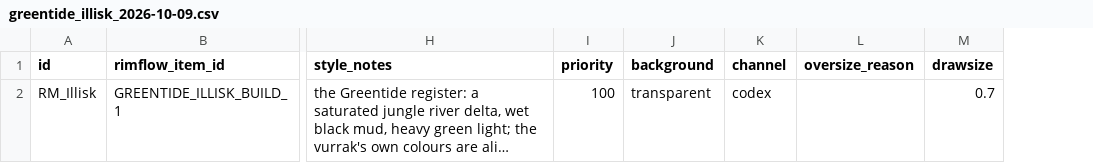
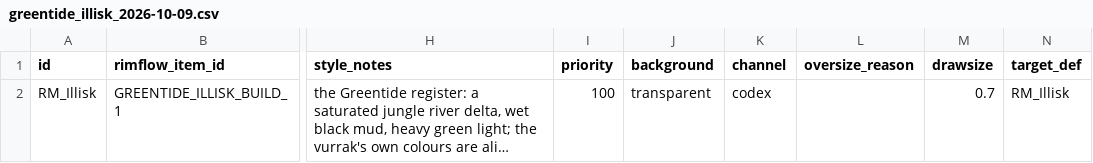
Before and after one commit to Lmandrake/RimMandrake, a CSV file: infrastructure/artpipe/art_lists/greentide_illisk_2026-10-09.csv, drawn as a sheet; only a part is shown, gaps mark what is left out; long unchanged cells end in …; the diff names each change by its address in the sheet, - before the commit and + after, or states it on an @@ line.

```diff
--- a/infrastructure/artpipe/art_lists/greentide_illisk_2026-10-09.csv
+++ b/infrastructure/artpipe/art_lists/greentide_illisk_2026-10-09.csv
+column N (target_def), row 2: RM_Illisk
```
Also changed, not shown: 26 other files.
